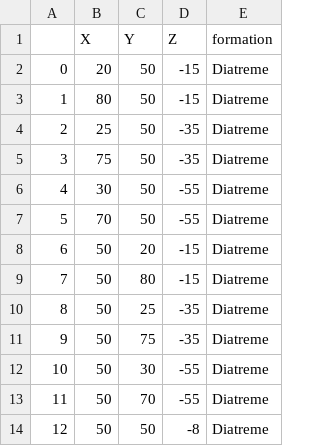
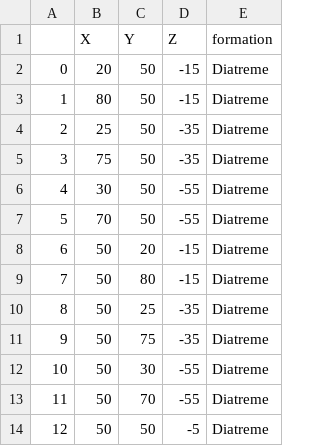
Before and after one commit to ZiegAnt/ResearchModule, a CSV file: RM_surface_points_diatreme_easy.csv, drawn as a sheet.

```diff
--- a/RM_surface_points_diatreme_easy.csv
+++ b/RM_surface_points_diatreme_easy.csv
@@ -13,2 +13,2 @@
 11,50,70,-55,Diatreme
-12,50,50,-8,Diatreme
+12,50,50,-5,Diatreme
```
Also changed, not shown: RM_surface_points_layers.csv, 2 other files.
